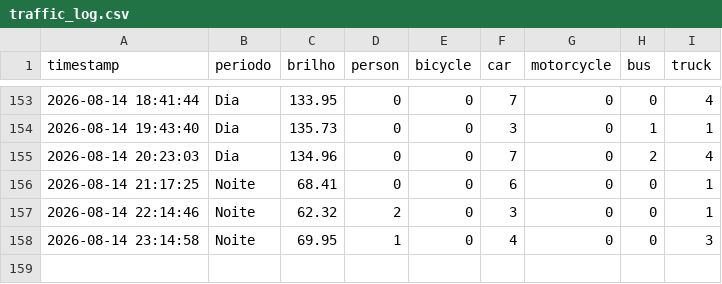
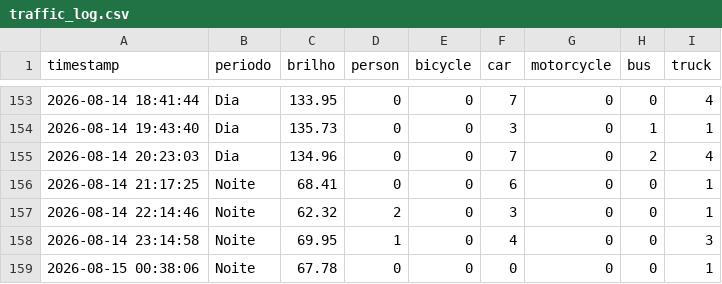
Before and after one commit to LuanLindolfo/projtransito, a CSV file: data/traffic_log.csv, drawn as a sheet; only a part is shown, gaps mark what is left out; the diff names each change by its address in the sheet, - before the commit and + after, or states it on an @@ line.

```diff
--- a/data/traffic_log.csv
+++ b/data/traffic_log.csv
+row 159: 2026-08-15 00:38:06 | Noite | 67.78 | 0 | 0 | 0 | 0 | 0 | 1
```
Also changed, not shown: 2 other files.
